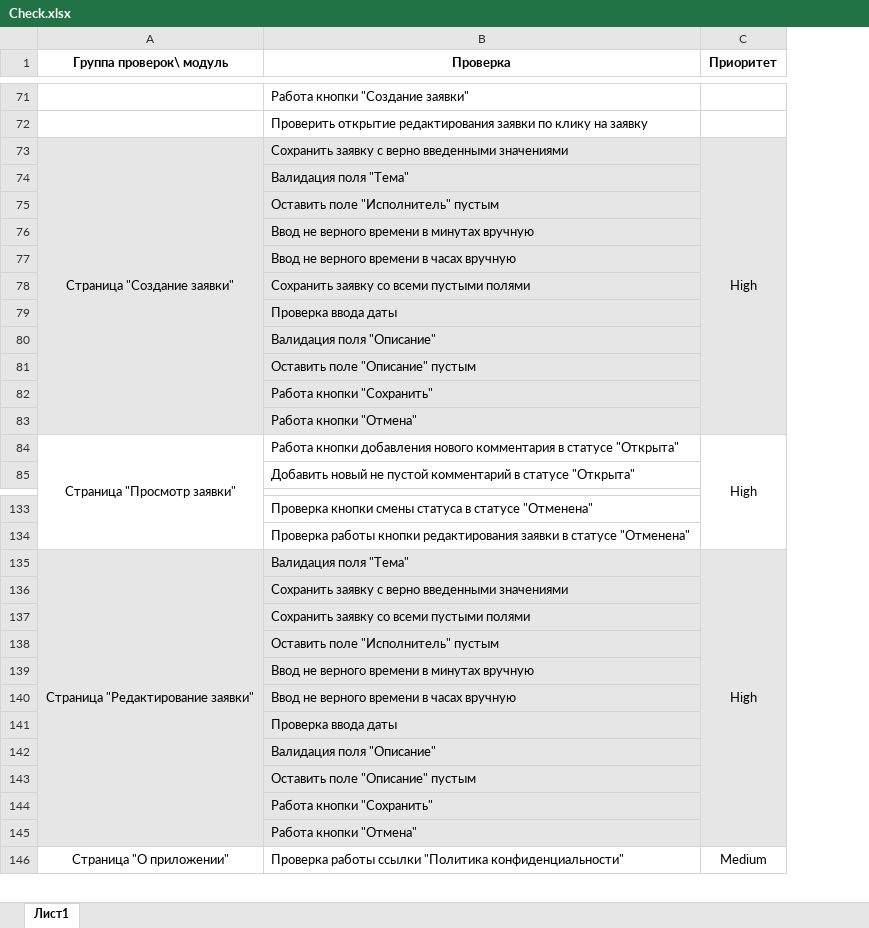
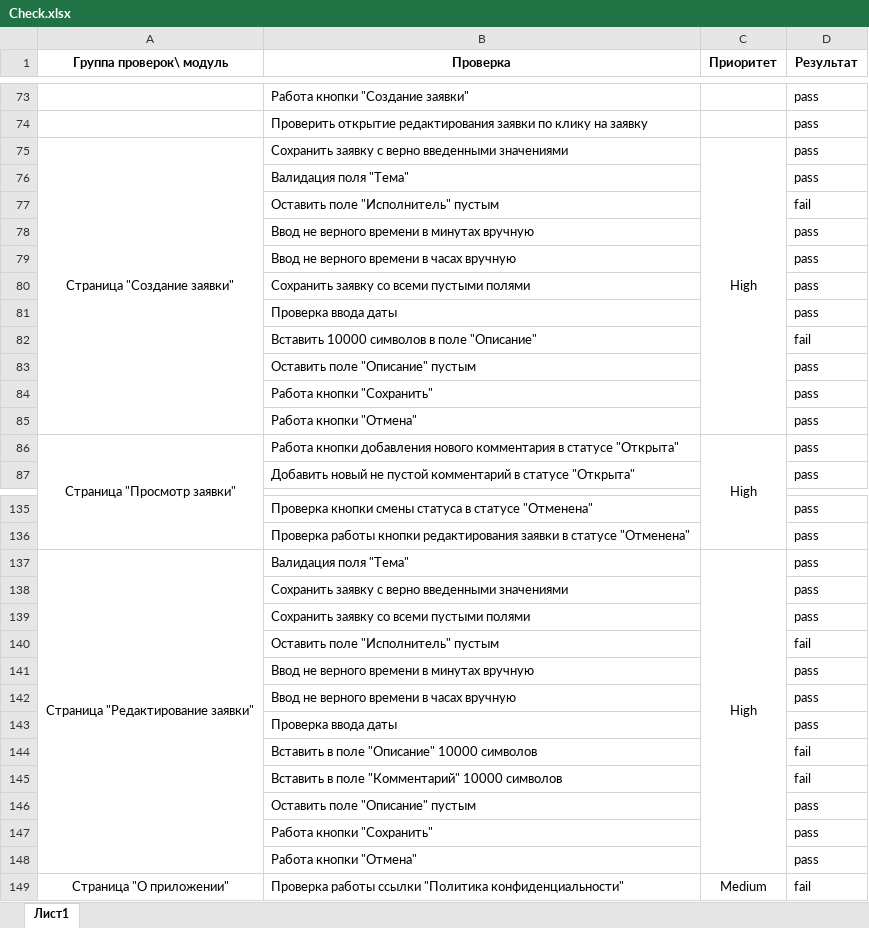
Before and after one commit to Valery-Buz/My_QA_Diplom, an Excel workbook: Check.xlsx, sheet Лист1, drawn as a sheet; only a part is shown, gaps mark what is left out; values as stored, in another font and other column widths than the file's, no borders; addresses are those after the commit; the diff covers the shown part only; the diff names each change by its address in the sheet, - before the commit and + after, or states it on an @@ line.

```diff
--- a/Check.xlsx (sheet Лист1)
+++ b/Check.xlsx (sheet Лист1)
+column D (Результат), rows 73-87: pass | pass | pass | pass | fail | pass | pass | pass | pass | fail | pass | pass | pass | pass | pass; rows 135-144: pass | pass | pass | pass | pass | fail | pass | pass | pass | fail; rows 146-149: pass | pass | pass | fail
-A75:C85 fill: #E7E6E6
+A75:C85 fill: none
-B82 (Проверка): Валидация поля "Описание"
+B82 (Проверка): Вставить 10000 символов в поле "Описание"
-A137:C144 fill: #E7E6E6
+A137:C144 fill: none
-B144 (Проверка): Валидация поля "Описание"
+B144 (Проверка): Вставить в поле "Описание" 10000 символов
+row 145:  | Вставить в поле "Комментарий" 10000 символов |  | fail
-A146:C148 fill: #E7E6E6
+A146:C148 fill: none
```
Also changed, not shown: 3 added rows, 1 removed row, 4 edited cells, cell formats and merged cells elsewhere in this sheet, Cases.xlsx, 1 other file.
